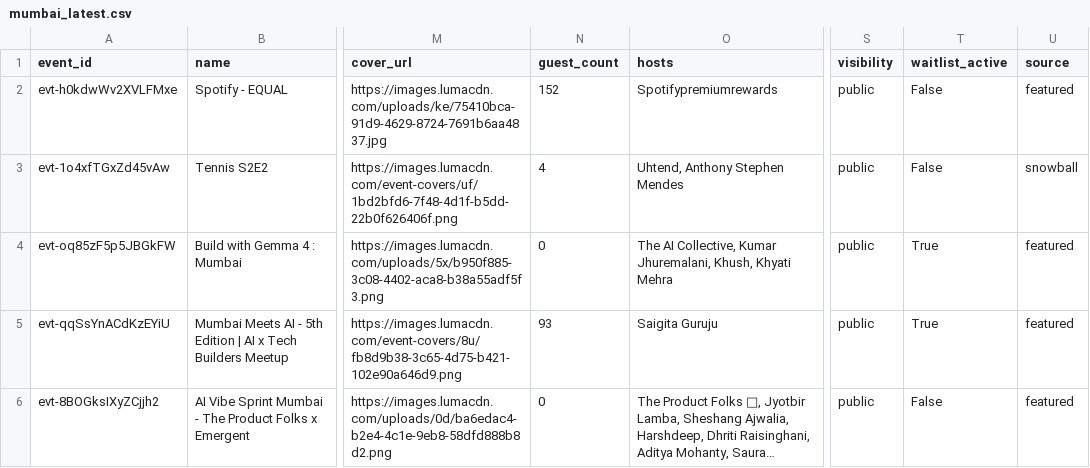
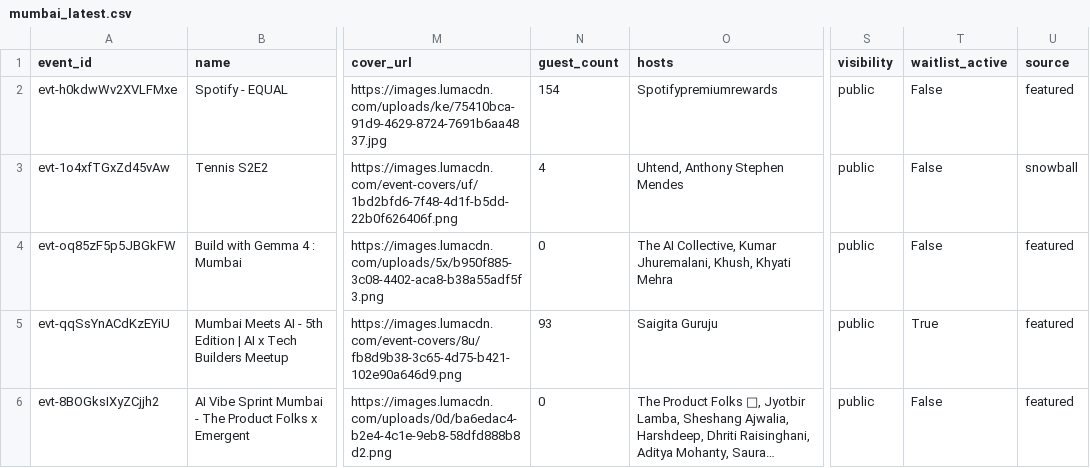
Before and after one commit to himanshusaleria/luma-explore, a CSV file: data/mumbai_latest.csv, drawn as a sheet; only a part is shown, gaps mark what is left out; long unchanged cells end in …; the diff covers the shown part only; the diff names each change by its address in the sheet, - before the commit and + after, or states it on an @@ line.

```diff
--- a/data/mumbai_latest.csv
+++ b/data/mumbai_latest.csv
-N2 (guest_count): 152
+N2 (guest_count): 154
-T4 (waitlist_active): True
+T4 (waitlist_active): False
```
Also changed, not shown: 1 added row and 2 edited cells elsewhere in this file, data/boston_latest.csv, data/new-delhi_latest.csv, 11 other files.
